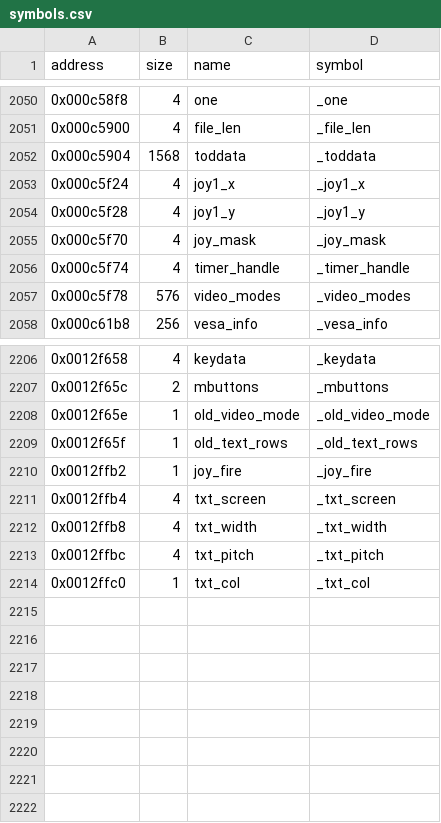
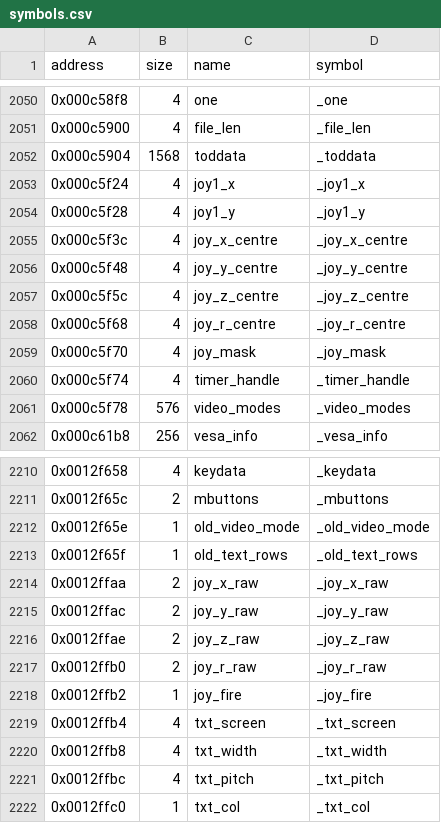
Before and after one commit to LostArtefacts/tr01, a CSV file: config/symbols.csv, drawn as a sheet; only a part is shown, gaps mark what is left out.

Commit message:
Decompile JoySetCentre (0x45f6c)
JoySetCentre averages 256 joystick reads into each axis's centre.

The raw axis values are volatile, as the assembly JoyReadAxes writes
them: they load with movsx only then. JoySetCentre's name is from
TR1's PC/SHELL.H. Our own names: joy_x_raw, joy_y_raw, joy_z_raw,
joy_r_raw and joy_x_centre to joy_r_centre.

```diff
--- a/config/symbols.csv
+++ b/config/symbols.csv
@@ -2054,2 +2054,6 @@ address,size,name,symbol
 0x000c5f28,4,joy1_y,_joy1_y
+0x000c5f3c,4,joy_x_centre,_joy_x_centre
+0x000c5f48,4,joy_y_centre,_joy_y_centre
+0x000c5f5c,4,joy_z_centre,_joy_z_centre
+0x000c5f68,4,joy_r_centre,_joy_r_centre
 0x000c5f70,4,joy_mask,_joy_mask
@@ -2209,2 +2213,6 @@ address,size,name,symbol
 0x0012f65f,1,old_text_rows,_old_text_rows
+0x0012ffaa,2,joy_x_raw,_joy_x_raw
+0x0012ffac,2,joy_y_raw,_joy_y_raw
+0x0012ffae,2,joy_z_raw,_joy_z_raw
+0x0012ffb0,2,joy_r_raw,_joy_r_raw
 0x0012ffb2,1,joy_fire,_joy_fire
```
Also changed, not shown: 2 other files.
